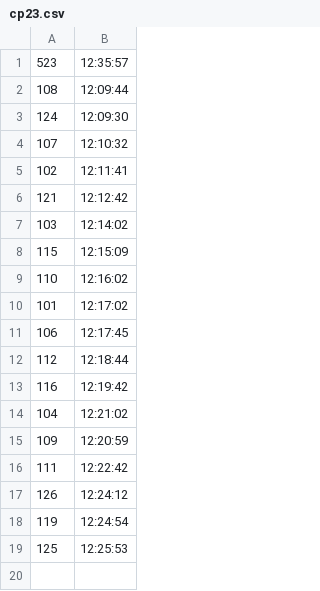
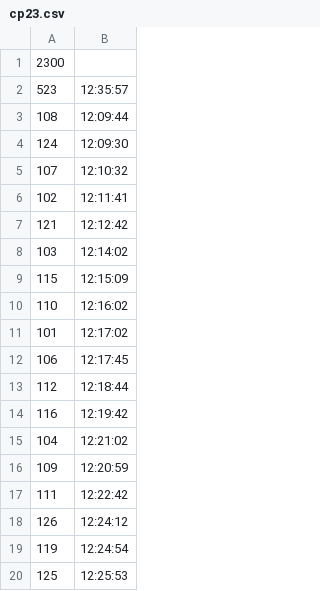
Before and after one commit to ArtyomPeshkov/sport-management-system, a CSV file: csvFiles/configuration/points/cp23.csv, drawn as a sheet; the diff names each change by its address in the sheet, - before the commit and + after, or states it on an @@ line.

```diff
--- a/csvFiles/configuration/points/cp23.csv
+++ b/csvFiles/configuration/points/cp23.csv
+row 1: 2300
```
Also changed, not shown: csvFiles/configuration/points/cp22.csv, csvFiles/configuration/points/cp24.csv, 16 other files.
